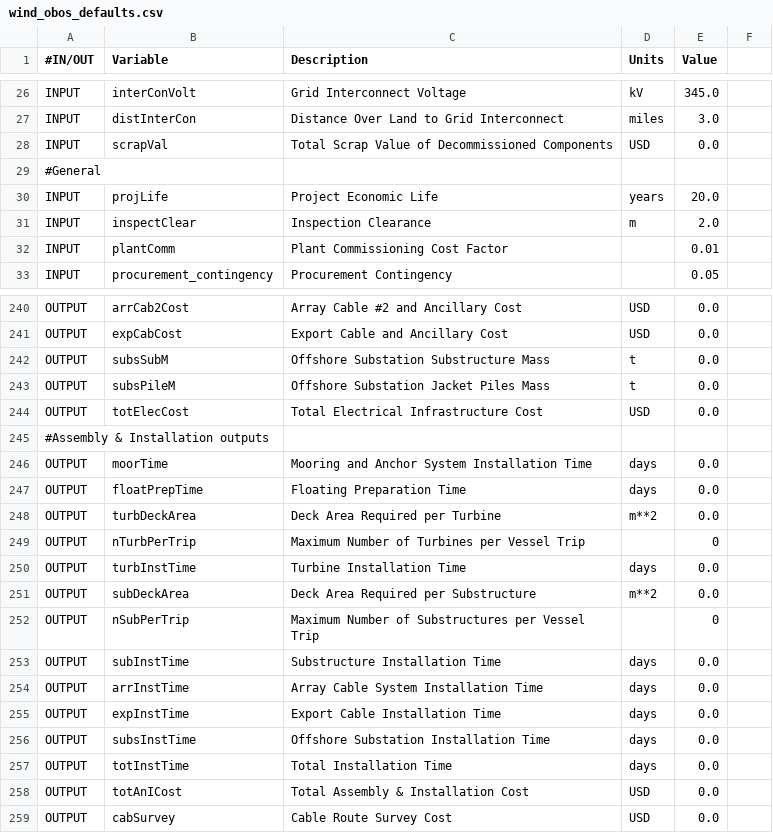
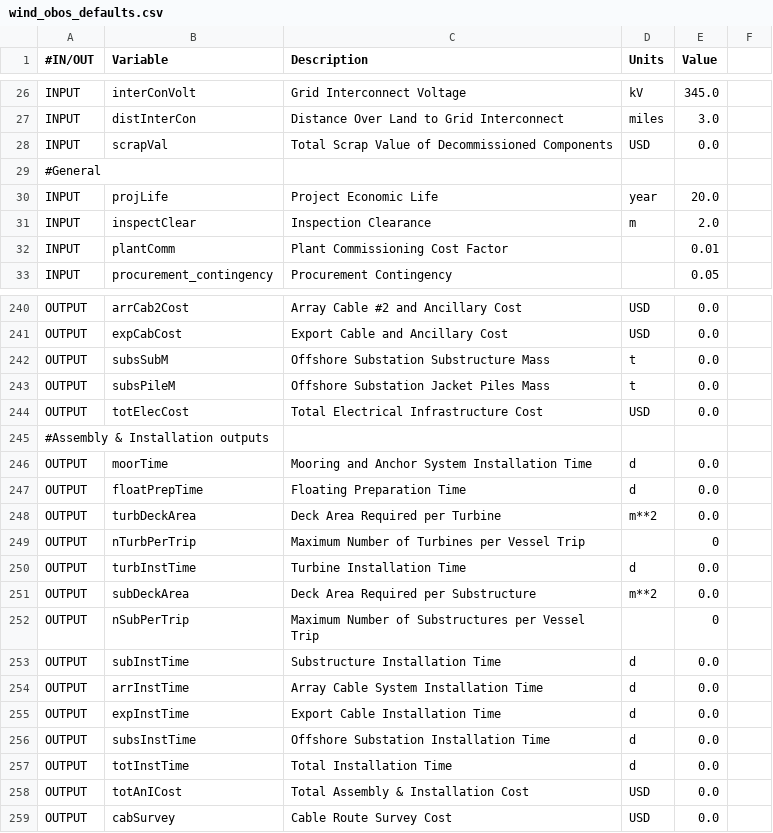
Before and after one commit to WISDEM/OffshoreBOS, a CSV file: src/offshorebos/wind_obos_defaults.csv, drawn as a sheet; only a part is shown, gaps mark what is left out; the diff covers the shown part only.

Commit message:
changing unit strings days->d hours->h for openmdao compatibility

```diff
--- a/src/offshorebos/wind_obos_defaults.csv
+++ b/src/offshorebos/wind_obos_defaults.csv
@@ -29,3 +29,3 @@ INPUT, scrapVal, Total Scrap Value of Decommissioned Components, USD, 0.0
 #General, , , ,
-INPUT, projLife, Project Economic Life, years, 20.0
+INPUT, projLife, Project Economic Life, year, 20.0
 INPUT, inspectClear, Inspection Clearance, m, 2.0
@@ -245,14 +245,14 @@ OUTPUT, totElecCost, Total Electrical Infrastructure Cost, USD, 0.0
 #Assembly & Installation outputs, , , ,
-OUTPUT, moorTime, Mooring and Anchor System Installation Time, days, 0.0
-OUTPUT, floatPrepTime, Floating Preparation Time, days, 0.0
+OUTPUT, moorTime, Mooring and Anchor System Installation Time, d, 0.0
+OUTPUT, floatPrepTime, Floating Preparation Time, d, 0.0
 OUTPUT, turbDeckArea, Deck Area Required per Turbine, m**2, 0.0
 OUTPUT, nTurbPerTrip, Maximum Number of Turbines per Vessel Trip, , 0
-OUTPUT, turbInstTime, Turbine Installation Time, days, 0.0
+OUTPUT, turbInstTime, Turbine Installation Time, d, 0.0
 OUTPUT, subDeckArea, Deck Area Required per Substructure, m**2, 0.0
 OUTPUT, nSubPerTrip, Maximum Number of Substructures per Vessel Trip, , 0
-OUTPUT, subInstTime, Substructure Installation Time, days, 0.0
-OUTPUT, arrInstTime, Array Cable System Installation Time, days, 0.0
-OUTPUT, expInstTime, Export Cable Installation Time, days, 0.0
-OUTPUT, subsInstTime, Offshore Substation Installation Time, days, 0.0
-OUTPUT, totInstTime, Total Installation Time, days, 0.0
+OUTPUT, subInstTime, Substructure Installation Time, d, 0.0
+OUTPUT, arrInstTime, Array Cable System Installation Time, d, 0.0
+OUTPUT, expInstTime, Export Cable Installation Time, d, 0.0
+OUTPUT, subsInstTime, Offshore Substation Installation Time, d, 0.0
+OUTPUT, totInstTime, Total Installation Time, d, 0.0
 OUTPUT, totAnICost, Total Assembly & Installation Cost, USD, 0.0
```
Also changed, not shown: 53 edited cells elsewhere in this file.
